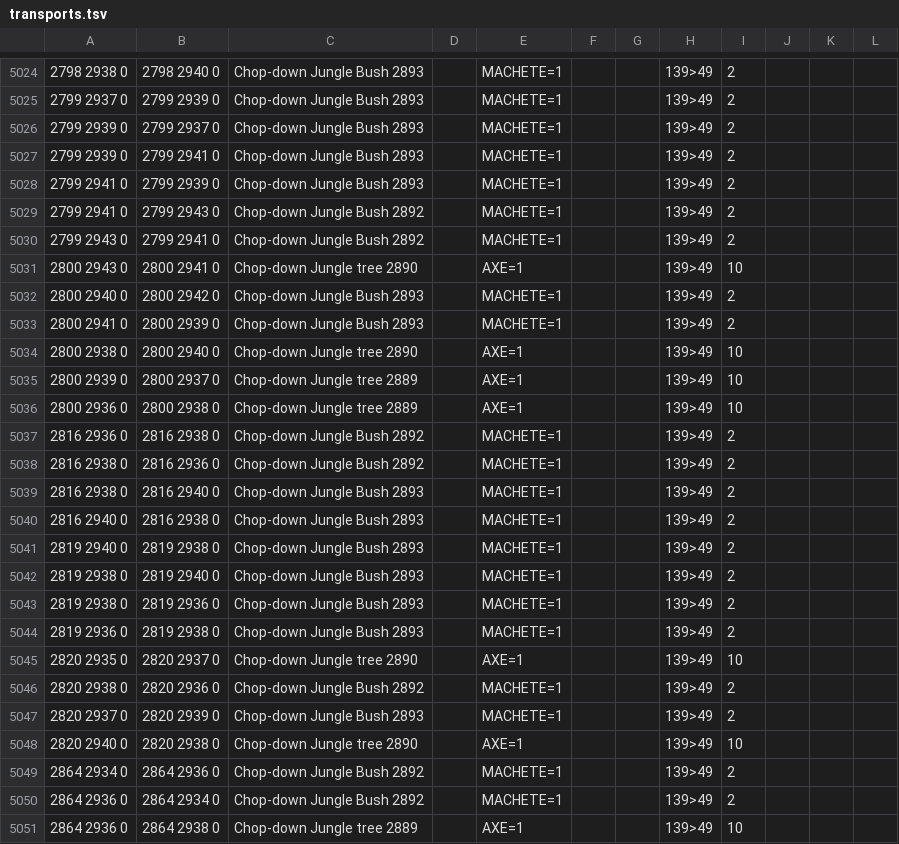
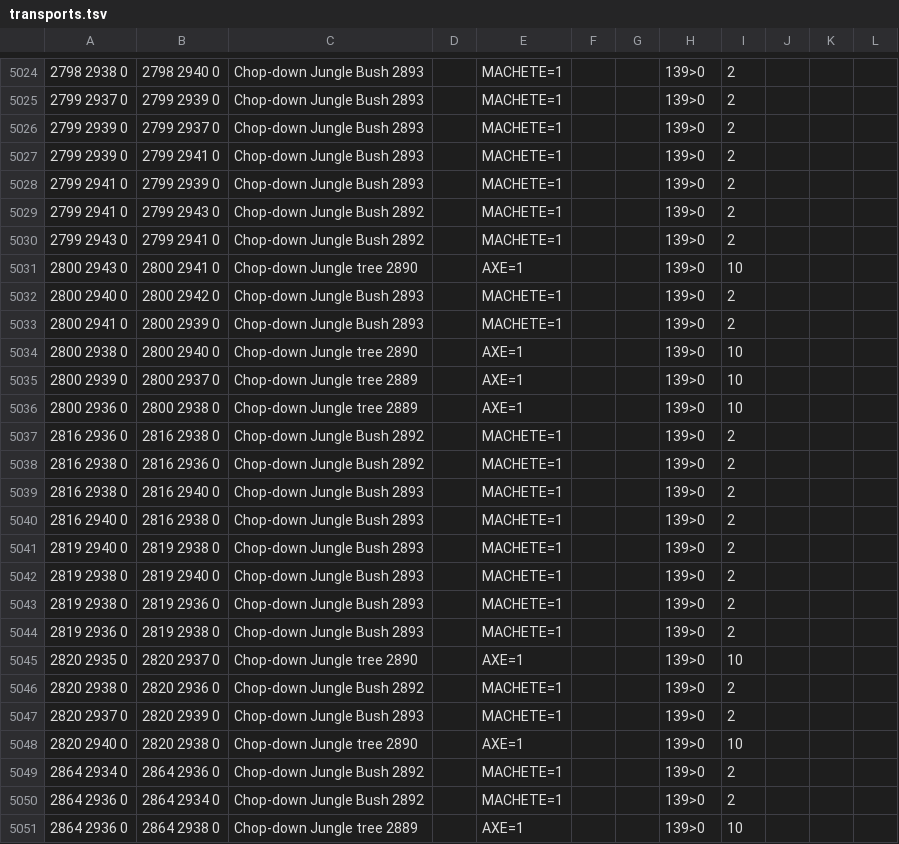
Before and after one commit to PauloAguiar/runelite-gps-plugin, a TSV file: src/main/resources/transports/transports.tsv, drawn as a sheet; only a part is shown, gaps mark what is left out; the diff covers the shown part only.

```diff
--- a/src/main/resources/transports/transports.tsv
+++ b/src/main/resources/transports/transports.tsv
@@ -5024,28 +5024,28 @@
-2798 2938 0	2798 2940 0	Chop-down Jungle Bush 2893		MACHETE=1			139>49	2	
-2799 2937 0	2799 2939 0	Chop-down Jungle Bush 2893		MACHETE=1			139>49	2	
-2799 2939 0	2799 2937 0	Chop-down Jungle Bush 2893		MACHETE=1			139>49	2	
-2799 2939 0	2799 2941 0	Chop-down Jungle Bush 2893		MACHETE=1			139>49	2	
-2799 2941 0	2799 2939 0	Chop-down Jungle Bush 2893		MACHETE=1			139>49	2	
-2799 2941 0	2799 2943 0	Chop-down Jungle Bush 2892		MACHETE=1			139>49	2	
-2799 2943 0	2799 2941 0	Chop-down Jungle Bush 2892		MACHETE=1			139>49	2	
-2800 2943 0	2800 2941 0	Chop-down Jungle tree 2890		AXE=1			139>49	10	
-2800 2940 0	2800 2942 0	Chop-down Jungle Bush 2893		MACHETE=1			139>49	2	
-2800 2941 0	2800 2939 0	Chop-down Jungle Bush 2893		MACHETE=1			139>49	2	
-2800 2938 0	2800 2940 0	Chop-down Jungle tree 2890		AXE=1			139>49	10	
-2800 2939 0	2800 2937 0	Chop-down Jungle tree 2889		AXE=1			139>49	10	
-2800 2936 0	2800 2938 0	Chop-down Jungle tree 2889		AXE=1			139>49	10	
-2816 2936 0	2816 2938 0	Chop-down Jungle Bush 2892		MACHETE=1			139>49	2	
-2816 2938 0	2816 2936 0	Chop-down Jungle Bush 2892		MACHETE=1			139>49	2	
-2816 2938 0	2816 2940 0	Chop-down Jungle Bush 2893		MACHETE=1			139>49	2	
-2816 2940 0	2816 2938 0	Chop-down Jungle Bush 2893		MACHETE=1			139>49	2	
-2819 2940 0	2819 2938 0	Chop-down Jungle Bush 2893		MACHETE=1			139>49	2	
-2819 2938 0	2819 2940 0	Chop-down Jungle Bush 2893		MACHETE=1			139>49	2	
-2819 2938 0	2819 2936 0	Chop-down Jungle Bush 2893		MACHETE=1			139>49	2	
-2819 2936 0	2819 2938 0	Chop-down Jungle Bush 2893		MACHETE=1			139>49	2	
-2820 2935 0	2820 2937 0	Chop-down Jungle tree 2890		AXE=1			139>49	10	
-2820 2938 0	2820 2936 0	Chop-down Jungle Bush 2892		MACHETE=1			139>49	2	
-2820 2937 0	2820 2939 0	Chop-down Jungle Bush 2893		MACHETE=1			139>49	2	
-2820 2940 0	2820 2938 0	Chop-down Jungle tree 2890		AXE=1			139>49	10	
-2864 2934 0	2864 2936 0	Chop-down Jungle Bush 2892		MACHETE=1			139>49	2	
-2864 2936 0	2864 2934 0	Chop-down Jungle Bush 2892		MACHETE=1			139>49	2	
-2864 2936 0	2864 2938 0	Chop-down Jungle tree 2889		AXE=1			139>49	10	
+2798 2938 0	2798 2940 0	Chop-down Jungle Bush 2893		MACHETE=1			139>0	2	
+2799 2937 0	2799 2939 0	Chop-down Jungle Bush 2893		MACHETE=1			139>0	2	
+2799 2939 0	2799 2937 0	Chop-down Jungle Bush 2893		MACHETE=1			139>0	2	
+2799 2939 0	2799 2941 0	Chop-down Jungle Bush 2893		MACHETE=1			139>0	2	
+2799 2941 0	2799 2939 0	Chop-down Jungle Bush 2893		MACHETE=1			139>0	2	
+2799 2941 0	2799 2943 0	Chop-down Jungle Bush 2892		MACHETE=1			139>0	2	
+2799 2943 0	2799 2941 0	Chop-down Jungle Bush 2892		MACHETE=1			139>0	2	
+2800 2943 0	2800 2941 0	Chop-down Jungle tree 2890		AXE=1			139>0	10	
+2800 2940 0	2800 2942 0	Chop-down Jungle Bush 2893		MACHETE=1			139>0	2	
+2800 2941 0	2800 2939 0	Chop-down Jungle Bush 2893		MACHETE=1			139>0	2	
+2800 2938 0	2800 2940 0	Chop-down Jungle tree 2890		AXE=1			139>0	10	
+2800 2939 0	2800 2937 0	Chop-down Jungle tree 2889		AXE=1			139>0	10	
+2800 2936 0	2800 2938 0	Chop-down Jungle tree 2889		AXE=1			139>0	10	
+2816 2936 0	2816 2938 0	Chop-down Jungle Bush 2892		MACHETE=1			139>0	2	
+2816 2938 0	2816 2936 0	Chop-down Jungle Bush 2892		MACHETE=1			139>0	2	
+2816 2938 0	2816 2940 0	Chop-down Jungle Bush 2893		MACHETE=1			139>0	2	
+2816 2940 0	2816 2938 0	Chop-down Jungle Bush 2893		MACHETE=1			139>0	2	
+2819 2940 0	2819 2938 0	Chop-down Jungle Bush 2893		MACHETE=1			139>0	2	
+2819 2938 0	2819 2940 0	Chop-down Jungle Bush 2893		MACHETE=1			139>0	2	
+2819 2938 0	2819 2936 0	Chop-down Jungle Bush 2893		MACHETE=1			139>0	2	
+2819 2936 0	2819 2938 0	Chop-down Jungle Bush 2893		MACHETE=1			139>0	2	
+2820 2935 0	2820 2937 0	Chop-down Jungle tree 2890		AXE=1			139>0	10	
+2820 2938 0	2820 2936 0	Chop-down Jungle Bush 2892		MACHETE=1			139>0	2	
+2820 2937 0	2820 2939 0	Chop-down Jungle Bush 2893		MACHETE=1			139>0	2	
+2820 2940 0	2820 2938 0	Chop-down Jungle tree 2890		AXE=1			139>0	10	
+2864 2934 0	2864 2936 0	Chop-down Jungle Bush 2892		MACHETE=1			139>0	2	
+2864 2936 0	2864 2934 0	Chop-down Jungle Bush 2892		MACHETE=1			139>0	2	
+2864 2936 0	2864 2938 0	Chop-down Jungle tree 2889		AXE=1			139>0	10	
```
Also changed, not shown: 65 edited cells elsewhere in this file, 1 other file.
